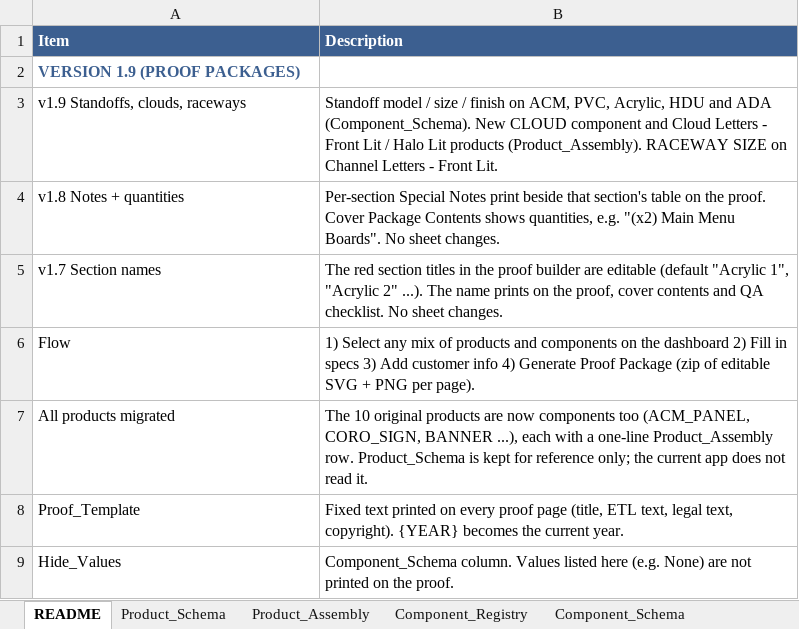
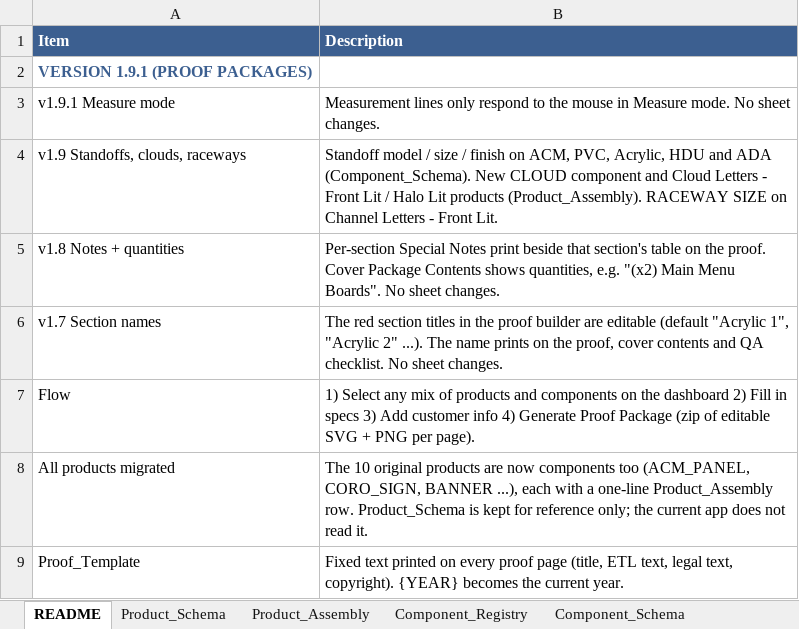
Before and after one commit to The-Sign-Store/Proof-Generation-Tool, an Excel workbook: 1_Google_Sheet/Sign_Proof_Specifications_App_Data.xlsx, sheet README, drawn as a sheet; only a part is shown; the shorter side is filled out with more unchanged rows; values as stored, in another font and other column widths than the file's, no borders; the diff names each change by its address in the sheet, - before the commit and + after, or states it on an @@ line.

```diff
--- a/1_Google_Sheet/Sign_Proof_Specifications_App_Data.xlsx (sheet README)
+++ b/1_Google_Sheet/Sign_Proof_Specifications_App_Data.xlsx (sheet README)
-A2 (Item): VERSION 1.9 (PROOF PACKAGES)
+A2 (Item): VERSION 1.9.1 (PROOF PACKAGES)
+row 3: v1.9.1 Measure mode | Measurement lines only respond to the mouse in Measure mode. No sheet changes.
```
Also changed, not shown: 6 other files.
